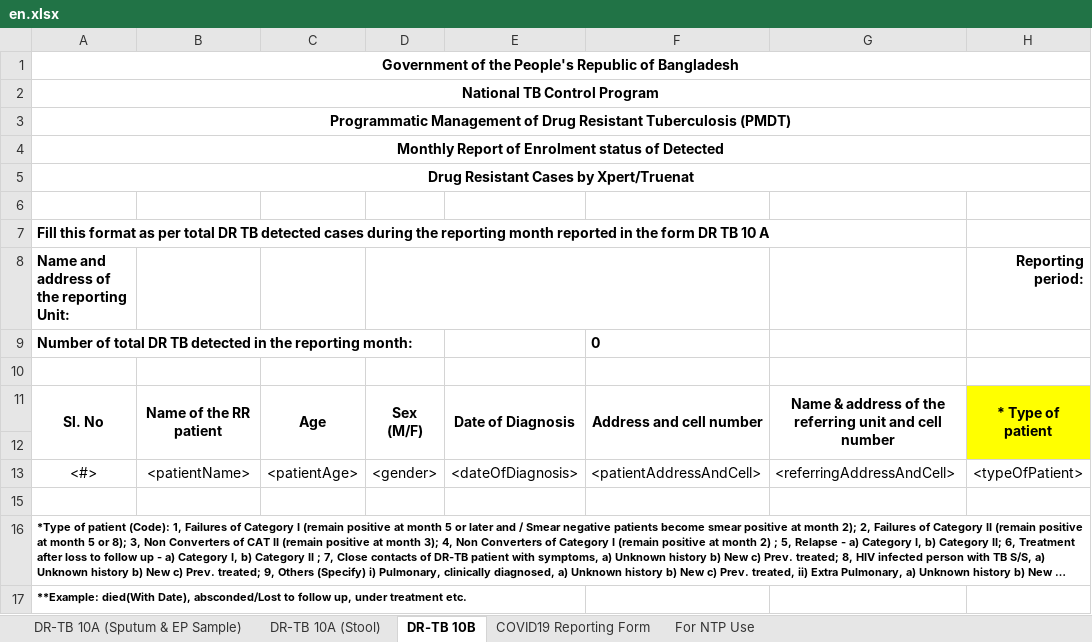
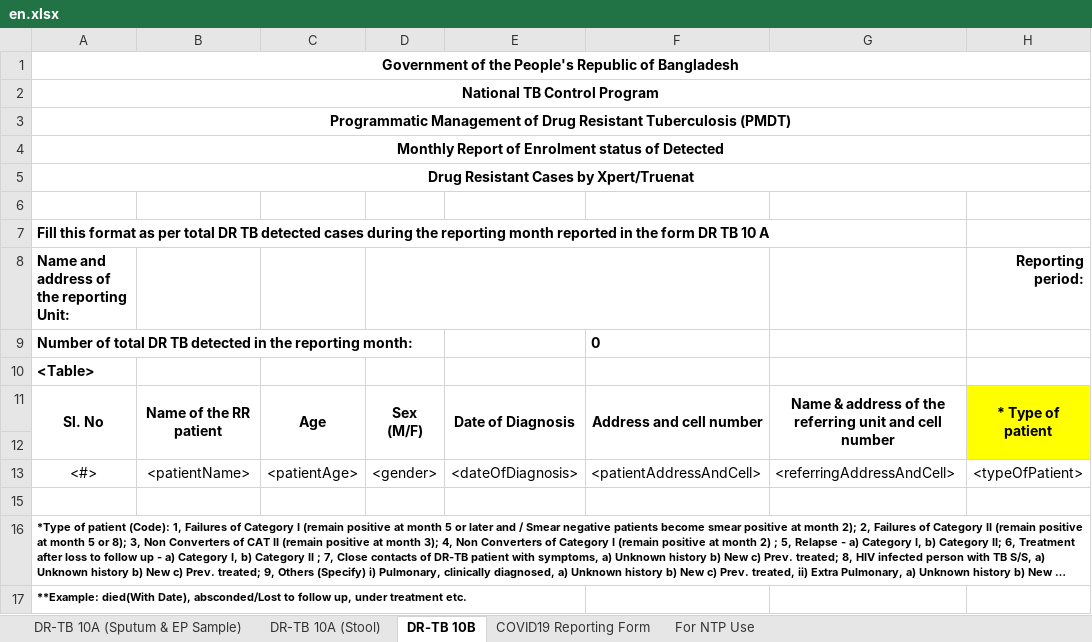
Before and after one commit to RahatSaqib/aspect, an Excel workbook: api/templates/results_10a_10b_covid/en.xlsx, sheet DR-TB 10B, drawn as a sheet; only a part is shown; long unchanged cells end in …; values as stored, in another font and other column widths than the file's, no borders; charts and pictures not drawn; the diff names each change by its address in the sheet, - before the commit and + after, or states it on an @@ line.

Commit message:
add <Table> to sheet of 10B

```diff
--- a/api/templates/results_10a_10b_covid/en.xlsx (sheet DR-TB 10B)
+++ b/api/templates/results_10a_10b_covid/en.xlsx (sheet DR-TB 10B)
-A10: (empty)
+A10: <Table>
```
